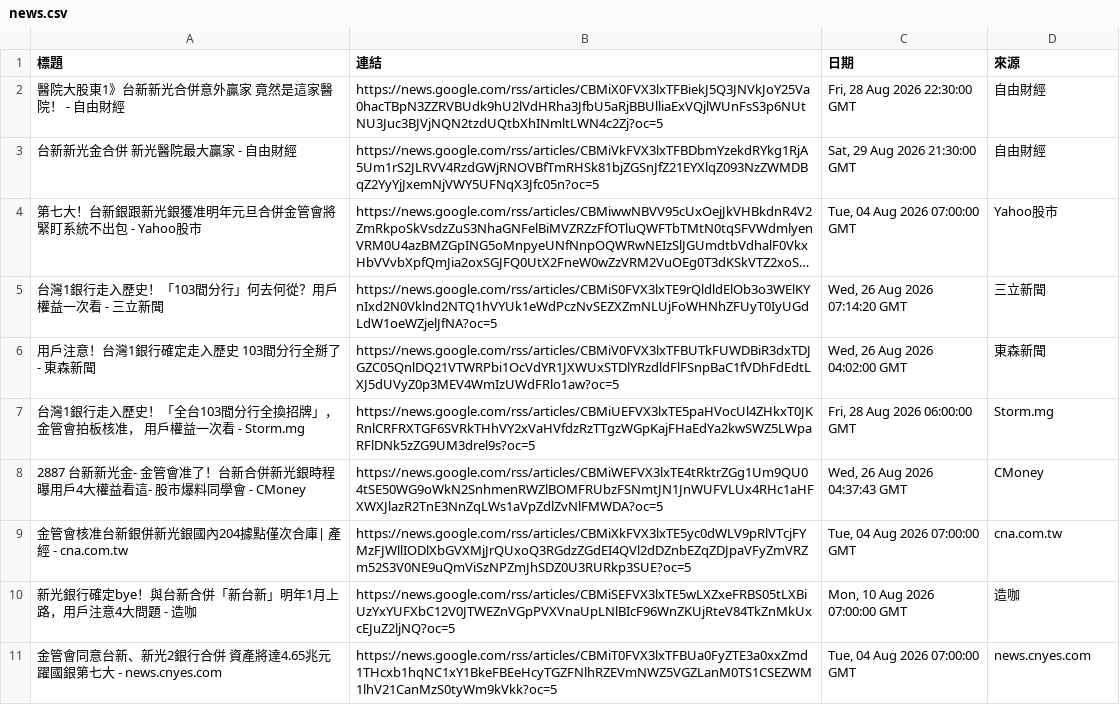
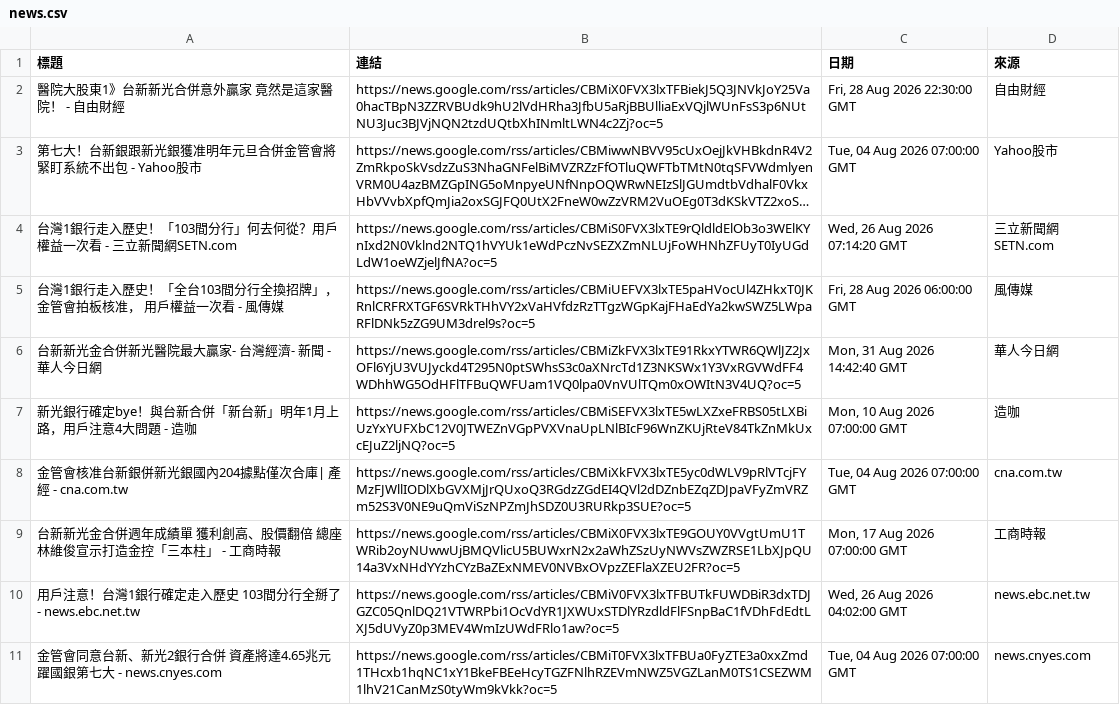
Before and after one commit to HsienLee/GeminiAPI-workflow-project, a CSV file: news.csv, drawn as a sheet; long unchanged cells end in …; removed rows and columns are numbered as before the commit, all else as after; the diff names each change by its address in the sheet, - before the commit and + after, or states it on an @@ line.

```diff
--- a/news.csv
+++ b/news.csv
-row 3: 台新新光金合併 新光醫院最大贏家 - 自由財經 | https://news.google.com/rss/articles/CBMiVkFVX3lxTFBDbmYzekdRYkg1RjA5Um1rS2JLRVV4RzdGWjRNOVBfTmRHSk81bjZGSnJfZ21EYXlqZ093NzZWMDBqZ2YyYjJxemNjVWY5UFNqX3Jfc05n?oc=5 | Sat, 29 Aug 2026 21:30:00 GMT | 自由財經
-A4 (標題): 台灣1銀行走入歷史！「103間分行」何去何從？用戶權益一次看 - 三立新聞
+A4 (標題): 台灣1銀行走入歷史！「103間分行」何去何從？用戶權益一次看 - 三立新聞網SETN.com
-D4 (來源): 三立新聞
+D4 (來源): 三立新聞網SETN.com
-row 6: 用戶注意！台灣1銀行確定走入歷史 103間分行全掰了 - 東森新聞 | https://news.google.com/rss/articles/CBMiV0FVX3lxTFBUTkFUWDBiR3dxTDJGZC05QnlDQ21VTWRPbi1OcVdYR1JXWUxSTDlYRzdldFlFSnpBaC1fVDhFdEdtLXJ5dUVyZ0p3MEV4WmIzUWdFRlo1aw?oc=5 | Wed, 26 Aug 2026 04:02:00 GMT | 東森新聞
-A5 (標題): …次看 - Storm.mg
+A5 (標題): …次看 - 風傳媒
-D5 (來源): Storm.mg
+D5 (來源): 風傳媒
-row 8: 2887 台新新光金- 金管會准了！台新合併新光銀時程曝用戶4大權益看這- 股市爆料同學會 - CMoney | https://news.google.com/rss/articles/CBMiWEFVX3lxTE4tRktrZGg1Um9QU04tSE50WG9oWkN2SnhmenRWZlBOMFRUbzFSNmtJN1JnWUFVLUx4RHc1aHFXWXJlazR2TnE3NnZqLWs1aVpZdlZvNlFMWDA?oc=5 | Wed, 26 Aug 2026 04:37:43 GMT | CMoney
+row 6: 台新新光金合併新光醫院最大贏家- 台灣經濟- 新聞 - 華人今日網 | https://news.google.com/rss/articles/CBMiZkFVX3lxTE91RkxYTWR6QWlJZ2JxOFl6YjU3VUJyckd4T295N0ptSWhsS3c0aXNrcTd1Z3NKSWx1Y3VxRGVWdFF4WDhhWG5OdHFlTFBuQWFUam1VQ0lpa0VnVUlTQm0xOWItN3V4UQ?oc=5 | Mon, 31 Aug 2026 14:42:40 GMT | 華人今日網
@@ row 10 moved to row 7: 新光銀行確定bye！與台新合併「新台新」明年1月上路，用戶注意4大問題 - 造咖 @@
+row 9: 台新新光金合併週年成績單 獲利創高、股價翻倍 總座林維俊宣示打造金控「三本柱」 - 工商時報 | https://news.google.com/rss/articles/CBMiX0FVX3lxTE9GOUY0VVgtUmU1TWRib2oyNUwwUjBMQVlicU5BUWxrN2x2aWhZSzUyNWVsZWZRSE1LbXJpQU14a3VxNHdYYzhCYzBaZExNMEV0NVBxOVpzZEFlaXZEU2FR?oc=5 | Mon, 17 Aug 2026 07:00:00 GMT | 工商時報
+row 10: 用戶注意！台灣1銀行確定走入歷史 103間分行全掰了 - news.ebc.net.tw | https://news.google.com/rss/articles/CBMiV0FVX3lxTFBUTkFUWDBiR3dxTDJGZC05QnlDQ21VTWRPbi1OcVdYR1JXWUxSTDlYRzdldFlFSnpBaC1fVDhFdEdtLXJ5dUVyZ0p3MEV4WmIzUWdFRlo1aw?oc=5 | Wed, 26 Aug 2026 04:02:00 GMT | news.ebc.net.tw
```
Also changed, not shown: 2 other files.
